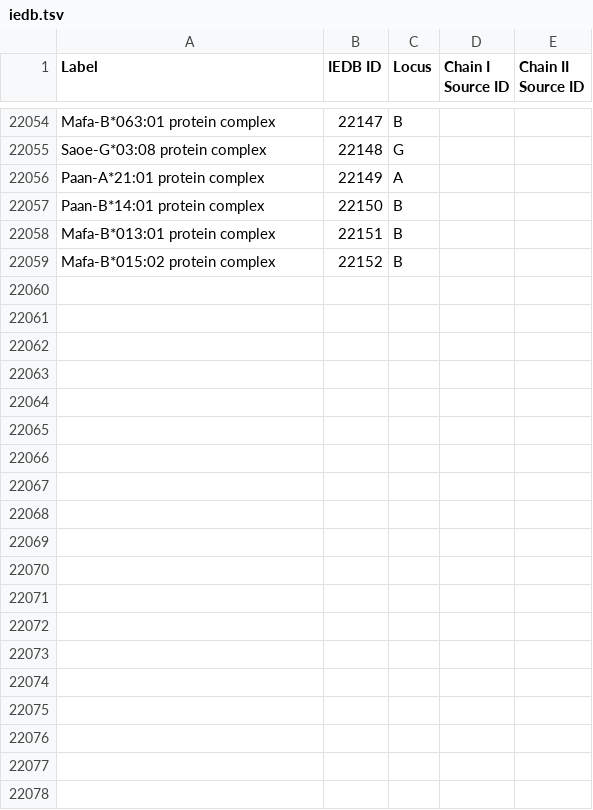
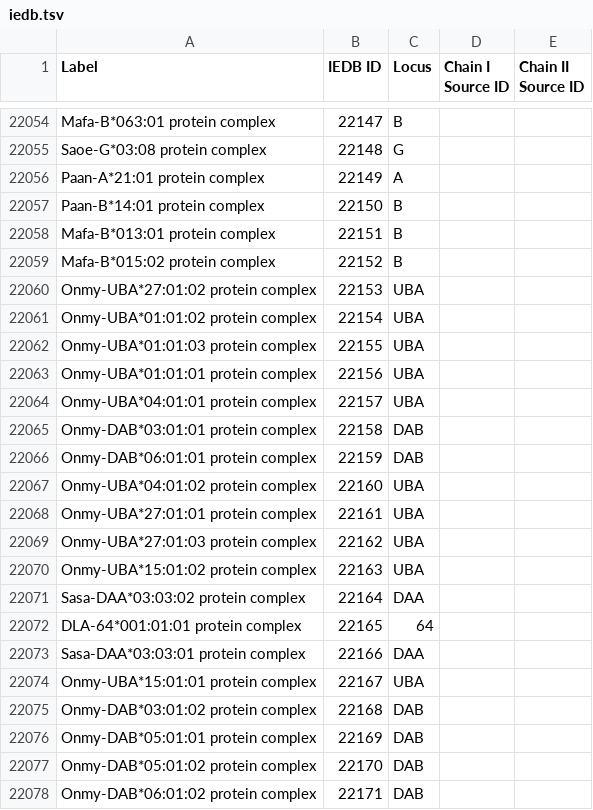
Before and after one commit to IEDB/MRO, a TSV file: iedb/iedb.tsv, drawn as a sheet; only a part is shown, gaps mark what is left out; the diff names each change by its address in the sheet, - before the commit and + after, or states it on an @@ line.

```diff
--- a/iedb/iedb.tsv
+++ b/iedb/iedb.tsv
+row 22060: Onmy-UBA*27:01:02 protein complex | 22153 | UBA
+row 22061: Onmy-UBA*01:01:02 protein complex | 22154 | UBA
+row 22062: Onmy-UBA*01:01:03 protein complex | 22155 | UBA
+row 22063: Onmy-UBA*01:01:01 protein complex | 22156 | UBA
+row 22064: Onmy-UBA*04:01:01 protein complex | 22157 | UBA
+row 22065: Onmy-DAB*03:01:01 protein complex | 22158 | DAB
+row 22066: Onmy-DAB*06:01:01 protein complex | 22159 | DAB
+row 22067: Onmy-UBA*04:01:02 protein complex | 22160 | UBA
+row 22068: Onmy-UBA*27:01:01 protein complex | 22161 | UBA
+row 22069: Onmy-UBA*27:01:03 protein complex | 22162 | UBA
+row 22070: Onmy-UBA*15:01:02 protein complex | 22163 | UBA
+row 22071: Sasa-DAA*03:03:02 protein complex | 22164 | DAA
+row 22072: DLA-64*001:01:01 protein complex | 22165 | 64
+row 22073: Sasa-DAA*03:03:01 protein complex | 22166 | DAA
+row 22074: Onmy-UBA*15:01:01 protein complex | 22167 | UBA
+row 22075: Onmy-DAB*03:01:02 protein complex | 22168 | DAB
+row 22076: Onmy-DAB*05:01:01 protein complex | 22169 | DAB
+row 22077: Onmy-DAB*05:01:02 protein complex | 22170 | DAB
+row 22078: Onmy-DAB*06:01:02 protein complex | 22171 | DAB
```
Also changed, not shown: ontology/chain.tsv, 3 other files.
